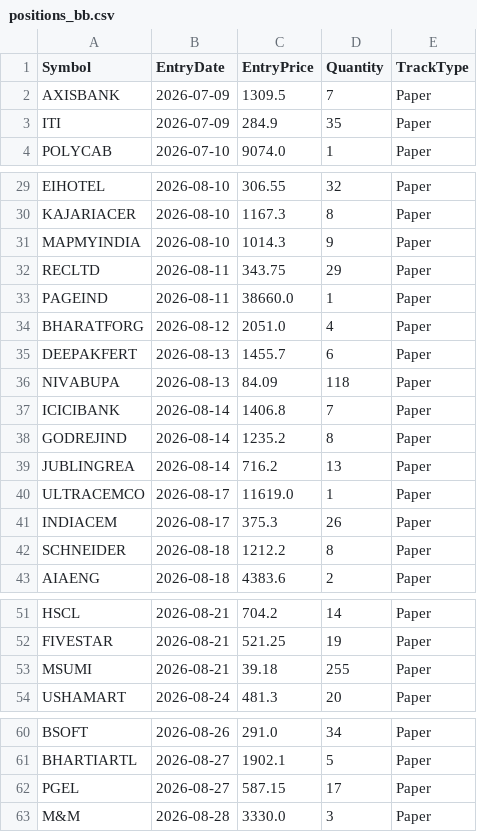
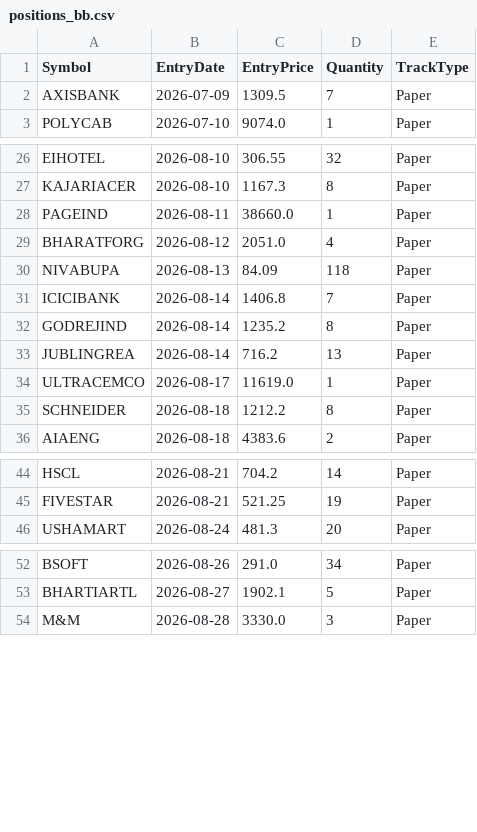
Before and after one commit to finnyrajmann/nse-bb-system, a CSV file: data/positions_bb.csv, drawn as a sheet; only a part is shown, gaps mark what is left out; removed rows and columns are numbered as before the commit, all else as after; the diff covers the shown part only; the diff names each change by its address in the sheet, - before the commit and + after, or states it on an @@ line.

```diff
--- a/data/positions_bb.csv
+++ b/data/positions_bb.csv
-row 3: ITI | 2026-07-09 | 284.9 | 35 | Paper
-row 31: MAPMYINDIA | 2026-08-10 | 1014.3 | 9 | Paper
-row 32: RECLTD | 2026-08-11 | 343.75 | 29 | Paper
-row 35: DEEPAKFERT | 2026-08-13 | 1455.7 | 6 | Paper
-row 41: INDIACEM | 2026-08-17 | 375.3 | 26 | Paper
-row 53: MSUMI | 2026-08-21 | 39.18 | 255 | Paper
-row 62: PGEL | 2026-08-27 | 587.15 | 17 | Paper
```
Also changed, not shown: 20 added rows and 3 removed rows elsewhere in this file.
